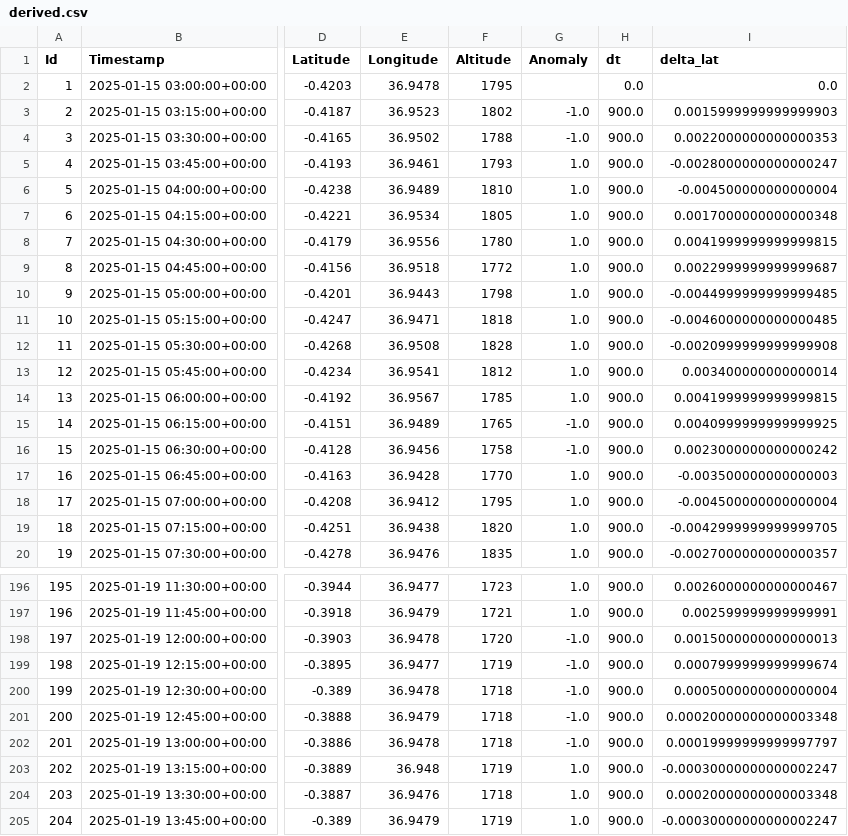
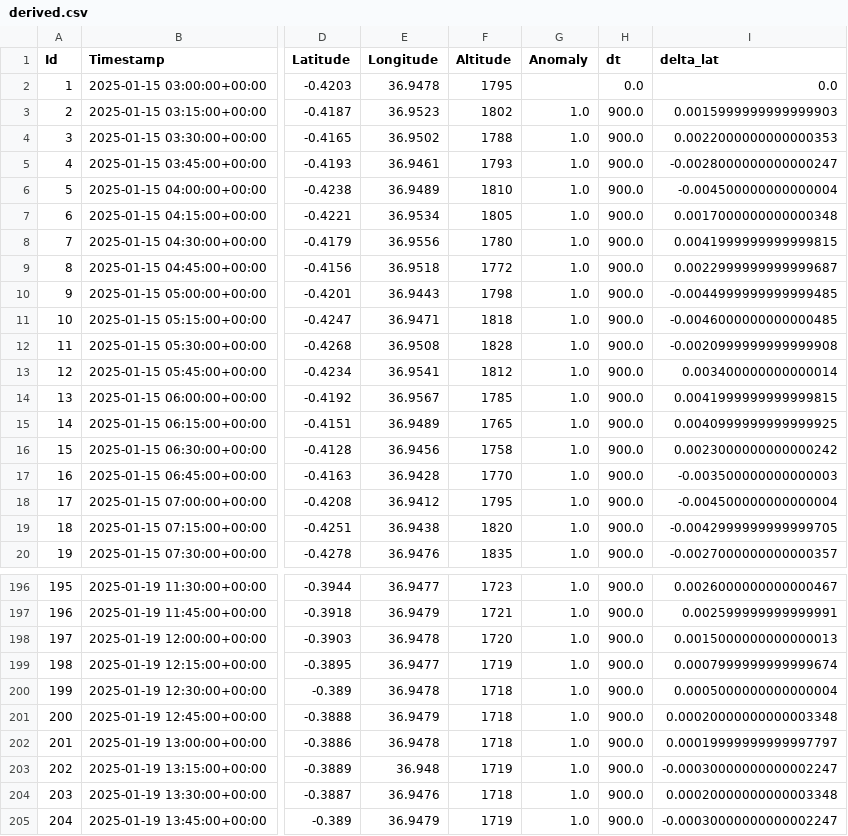
Before and after one commit to Psynolyn/Watchbird, a CSV file: dataset/derived.csv, drawn as a sheet; only a part is shown, gaps mark what is left out; the diff names each change by its address in the sheet, - before the commit and + after, or states it on an @@ line.

Commit message:
added a model-device assignment feature

```diff
--- a/dataset/derived.csv
+++ b/dataset/derived.csv
-G3:G4 (Anomaly): -1.0
+G3:G4 (Anomaly): 1.0
-G15:G16 (Anomaly): -1.0
+G15:G16 (Anomaly): 1.0
-G198:G202 (Anomaly): -1.0
+G198:G202 (Anomaly): 1.0
```
Also changed, not shown: 10 other files.
